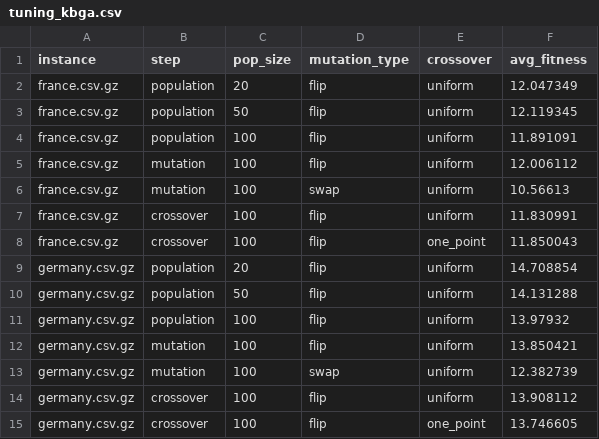
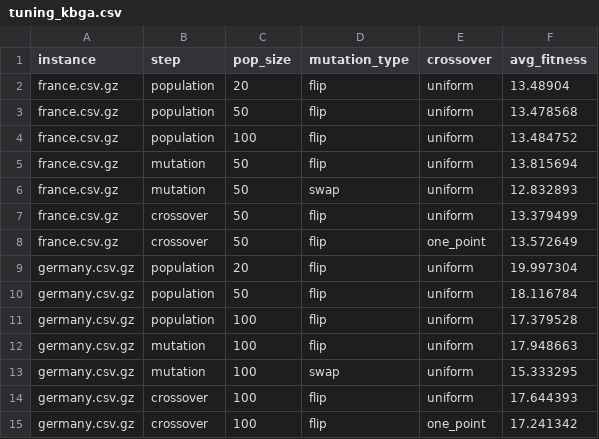
Before and after one commit to QassimAltarhouni/5G-TowerOptimizer, a CSV file: outputs/tuning_kbga.csv, drawn as a sheet.

```diff
--- a/outputs/tuning_kbga.csv
+++ b/outputs/tuning_kbga.csv
@@ -1,15 +1,15 @@
 instance,step,pop_size,mutation_type,crossover,avg_fitness
-france.csv.gz,population,20,flip,uniform,12.047349
-france.csv.gz,population,50,flip,uniform,12.119345
-france.csv.gz,population,100,flip,uniform,11.891091
-france.csv.gz,mutation,100,flip,uniform,12.006112
-france.csv.gz,mutation,100,swap,uniform,10.56613
-france.csv.gz,crossover,100,flip,uniform,11.830991
-france.csv.gz,crossover,100,flip,one_point,11.850043
-germany.csv.gz,population,20,flip,uniform,14.708854
-germany.csv.gz,population,50,flip,uniform,14.131288
-germany.csv.gz,population,100,flip,uniform,13.97932
-germany.csv.gz,mutation,100,flip,uniform,13.850421
-germany.csv.gz,mutation,100,swap,uniform,12.382739
-germany.csv.gz,crossover,100,flip,uniform,13.908112
-germany.csv.gz,crossover,100,flip,one_point,13.746605
+france.csv.gz,population,20,flip,uniform,13.48904
+france.csv.gz,population,50,flip,uniform,13.478568
+france.csv.gz,population,100,flip,uniform,13.484752
+france.csv.gz,mutation,50,flip,uniform,13.815694
+france.csv.gz,mutation,50,swap,uniform,12.832893
+france.csv.gz,crossover,50,flip,uniform,13.379499
+france.csv.gz,crossover,50,flip,one_point,13.572649
+germany.csv.gz,population,20,flip,uniform,19.997304
+germany.csv.gz,population,50,flip,uniform,18.116784
+germany.csv.gz,population,100,flip,uniform,17.379528
+germany.csv.gz,mutation,100,flip,uniform,17.948663
+germany.csv.gz,mutation,100,swap,uniform,15.333295
+germany.csv.gz,crossover,100,flip,uniform,17.644393
+germany.csv.gz,crossover,100,flip,one_point,17.241342
```
Also changed, not shown: outputs/tuning_ga.csv, 1 other file.
